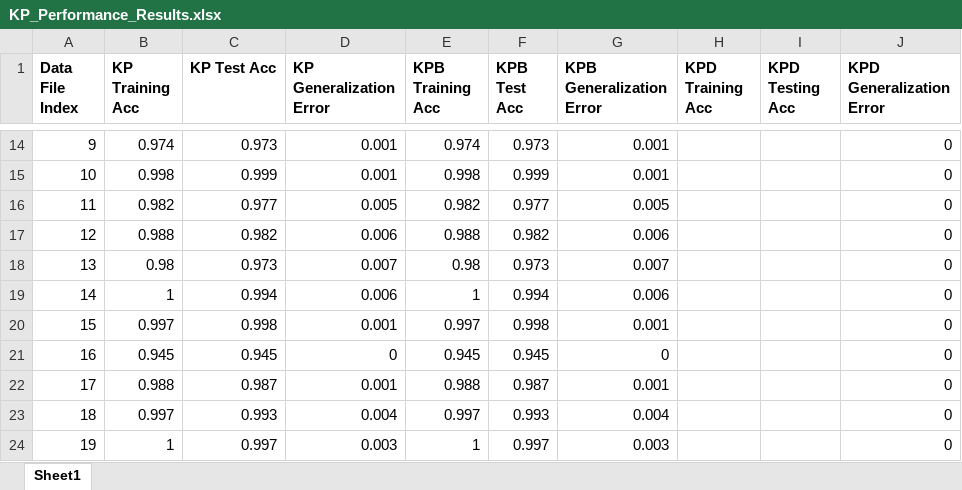
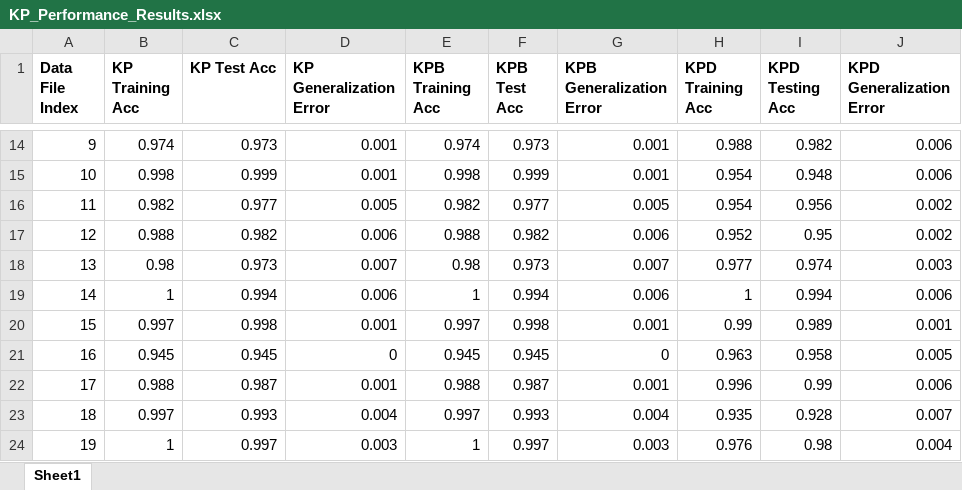
Before and after one commit to OUPL/MLCert, an Excel workbook: hs/KP_Performance_Results.xlsx, sheet Sheet1, drawn as a sheet; only a part is shown, gaps mark what is left out; values as stored, in another font and other column widths than the file's, no borders; charts and pictures not drawn; the diff covers the shown part only; the diff names each change by its address in the sheet, - before the commit and + after, or states it on an @@ line.

```diff
--- a/hs/KP_Performance_Results.xlsx (sheet Sheet1)
+++ b/hs/KP_Performance_Results.xlsx (sheet Sheet1)
-H14 (KPD Training Acc): (empty)
+H14 (KPD Training Acc): 0.988
-I14 (KPD Testing Acc): (empty)
+I14 (KPD Testing Acc): 0.982
-J14:J15 (KPD Generalization Error): 0
+J14:J15 (KPD Generalization Error): 0.006
-H15:H16 (KPD Training Acc): (empty)
+H15:H16 (KPD Training Acc): 0.954
-I15 (KPD Testing Acc): (empty)
+I15 (KPD Testing Acc): 0.948
-I16 (KPD Testing Acc): (empty)
+I16 (KPD Testing Acc): 0.956
-J16:J17 (KPD Generalization Error): 0
+J16:J17 (KPD Generalization Error): 0.002
-H17 (KPD Training Acc): (empty)
+H17 (KPD Training Acc): 0.952
-I17 (KPD Testing Acc): (empty)
+I17 (KPD Testing Acc): 0.95
-H18 (KPD Training Acc): (empty)
+H18 (KPD Training Acc): 0.977
-I18 (KPD Testing Acc): (empty)
+I18 (KPD Testing Acc): 0.974
-J18 (KPD Generalization Error): 0
+J18 (KPD Generalization Error): 0.003
-H19 (KPD Training Acc): (empty)
+H19 (KPD Training Acc): 1
-I19 (KPD Testing Acc): (empty)
+I19 (KPD Testing Acc): 0.994
-J19 (KPD Generalization Error): 0
+J19 (KPD Generalization Error): 0.006
-H20 (KPD Training Acc): (empty)
+H20 (KPD Training Acc): 0.99
-I20 (KPD Testing Acc): (empty)
+I20 (KPD Testing Acc): 0.989
-J20 (KPD Generalization Error): 0
+J20 (KPD Generalization Error): 0.001
-H21 (KPD Training Acc): (empty)
+H21 (KPD Training Acc): 0.963
-I21 (KPD Testing Acc): (empty)
+I21 (KPD Testing Acc): 0.958
-J21 (KPD Generalization Error): 0
+J21 (KPD Generalization Error): 0.005
-H22 (KPD Training Acc): (empty)
+H22 (KPD Training Acc): 0.996
-I22 (KPD Testing Acc): (empty)
+I22 (KPD Testing Acc): 0.99
-J22 (KPD Generalization Error): 0
+J22 (KPD Generalization Error): 0.006
-H23 (KPD Training Acc): (empty)
+H23 (KPD Training Acc): 0.935
-I23 (KPD Testing Acc): (empty)
+I23 (KPD Testing Acc): 0.928
-J23 (KPD Generalization Error): 0
+J23 (KPD Generalization Error): 0.007
-H24 (KPD Training Acc): (empty)
+H24 (KPD Training Acc): 0.976
-I24 (KPD Testing Acc): (empty)
+I24 (KPD Testing Acc): 0.98
-J24 (KPD Generalization Error): 0
+J24 (KPD Generalization Error): 0.004
```
Also changed, not shown: 12 added rows and 37 edited cells elsewhere in this sheet, charts or pictures.
